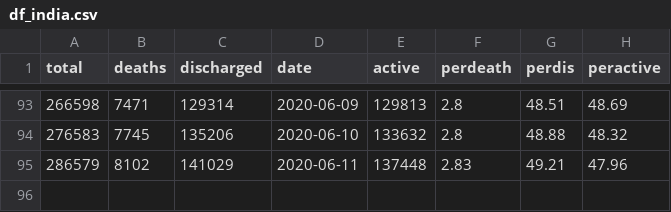
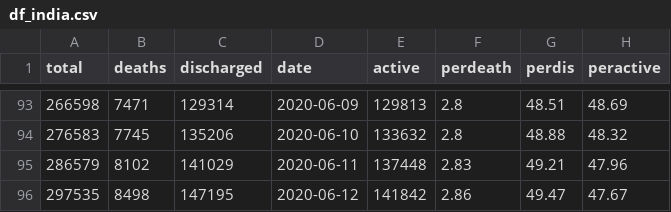
Before and after one commit to rutvikbaxi/Covid-Dashboard, a CSV file: df_india.csv, drawn as a sheet; only a part is shown, gaps mark what is left out.

```diff
--- a/df_india.csv
+++ b/df_india.csv
@@ -95 +95,2 @@ total,deaths,discharged,date,active,perdeath,perdis,peractive
 286579,8102,141029,2020-06-11,137448,2.83,49.21,47.96
+297535,8498,147195,2020-06-12,141842,2.86,49.47,47.67
```
Also changed, not shown: df_daily_statewise.csv, df_india_daily.csv, 9 other files.
